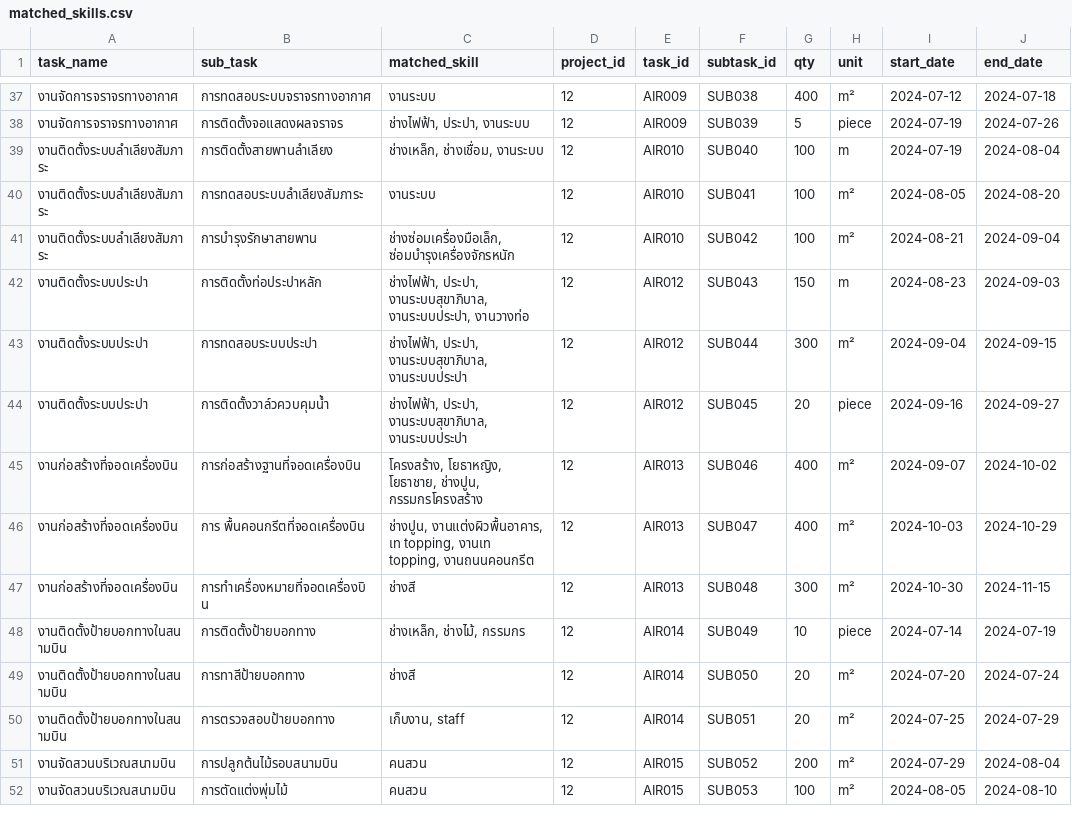
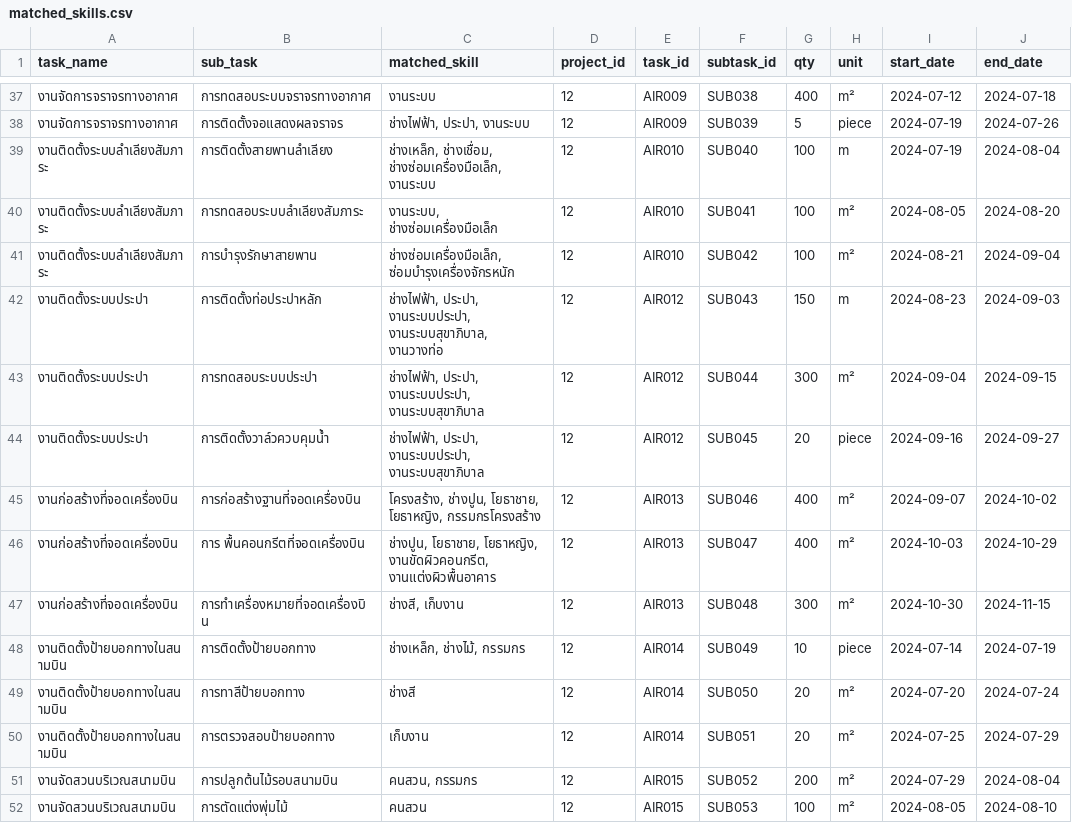
Before and after one commit to Bamchon17/DC_suggestion, a CSV file: matched_skills.csv, drawn as a sheet; only a part is shown, gaps mark what is left out; the diff covers the shown part only; the diff names each change by its address in the sheet, - before the commit and + after, or states it on an @@ line.

```diff
--- a/matched_skills.csv
+++ b/matched_skills.csv
-C39 (matched_skill): ช่างเหล็ก, ช่างเชื่อม, งานระบบ
+C39 (matched_skill): ช่างเหล็ก, ช่างเชื่อม, ช่างซ่อมเครื่องมือเล็ก, งานระบบ
-C40 (matched_skill): งานระบบ
+C40 (matched_skill): งานระบบ, ช่างซ่อมเครื่องมือเล็ก
-C42 (matched_skill): ช่างไฟฟ้า, ประปา, งานระบบสุขาภิบาล, งานระบบประปา, งานวางท่อ
+C42 (matched_skill): ช่างไฟฟ้า, ประปา, งานระบบประปา, งานระบบสุขาภิบาล, งานวางท่อ
-C43:C44 (matched_skill): ช่างไฟฟ้า, ประปา, งานระบบสุขาภิบาล, งานระบบประปา
+C43:C44 (matched_skill): ช่างไฟฟ้า, ประปา, งานระบบประปา, งานระบบสุขาภิบาล
-C45 (matched_skill): โครงสร้าง, โยธาหญิง, โยธาชาย, ช่างปูน, กรรมกรโครงสร้าง
+C45 (matched_skill): โครงสร้าง, ช่างปูน, โยธาชาย, โยธาหญิง, กรรมกรโครงสร้าง
-C46 (matched_skill): ช่างปูน, งานแต่งผิวพื้นอาคาร, เท topping, งานเท topping, งานถนนคอนกรีต
+C46 (matched_skill): ช่างปูน, โยธาชาย, โยธาหญิง, งานขัดผิวคอนกรีต, งานแต่งผิวพื้นอาคาร
-C47 (matched_skill): ช่างสี
+C47 (matched_skill): ช่างสี, เก็บงาน
-C50 (matched_skill): เก็บงาน, staff
+C50 (matched_skill): เก็บงาน
-C51 (matched_skill): คนสวน
+C51 (matched_skill): คนสวน, กรรมกร
```
Also changed, not shown: 54 edited cells elsewhere in this file, assigned_workers.csv, matched_standards.csv, 8 other files.
